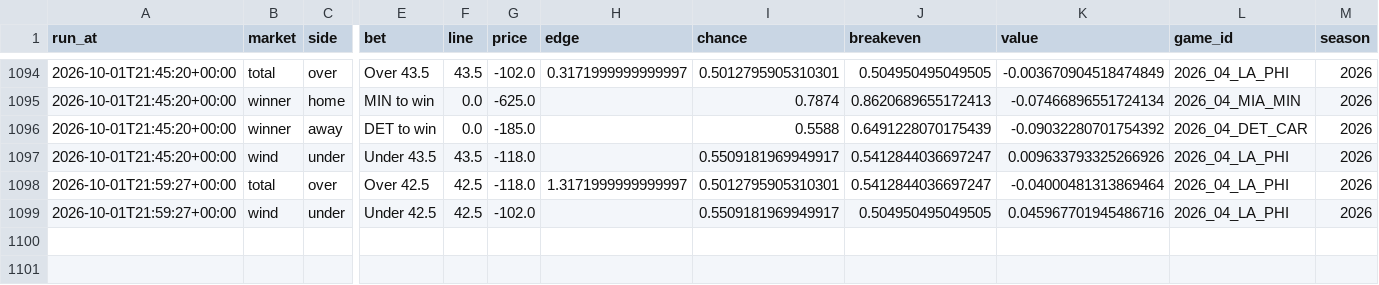
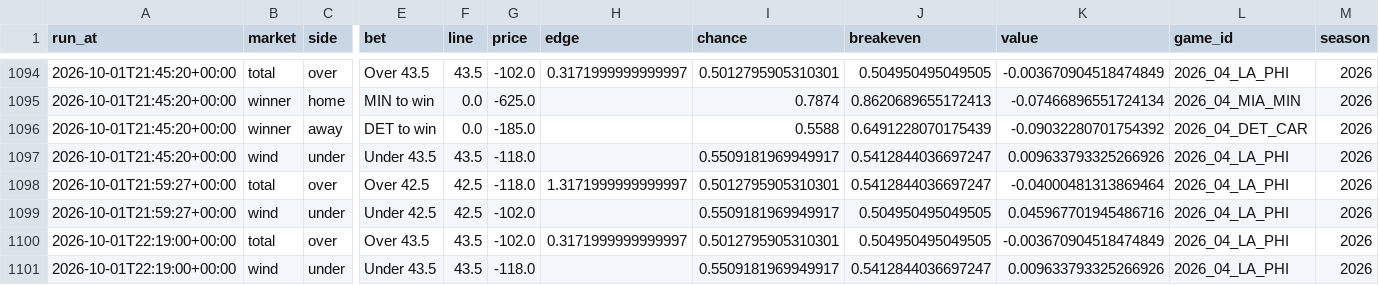
Before and after one commit to jferaz23/nfl-line-model, a CSV file: artifacts/tracker/picks_log.csv, drawn as a sheet; only a part is shown, gaps mark what is left out; rows hold the shown columns only; the diff names each change by its address in the sheet, - before the commit and + after, or states it on an @@ line.

```diff
--- a/artifacts/tracker/picks_log.csv
+++ b/artifacts/tracker/picks_log.csv
+row 1100: 2026-10-01T22:19:00+00:00 | total | over | Over 43.5 | 43.5 | -102.0 | 0.3171999999999997 | 0.5012795905310301 | 0.504950495049505 | -0.003670904518474849 | 2026_04_LA_PHI | 2026
+row 1101: 2026-10-01T22:19:00+00:00 | wind | under | Under 43.5 | 43.5 | -118.0 |  | 0.5509181969949917 | 0.5412844036697247 | 0.009633793325266926 | 2026_04_LA_PHI | 2026
```
Also changed, not shown: artifacts/kalshi/kalshi_nfl.csv, artifacts/lines/espn_lines.csv.
